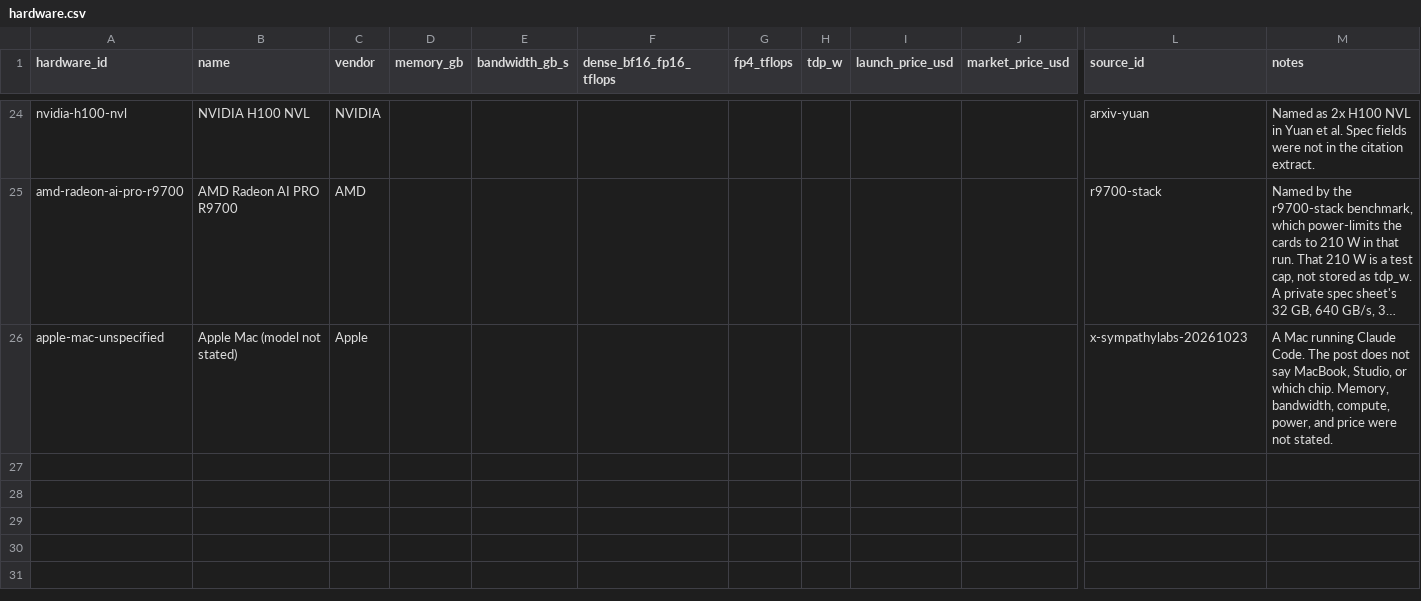
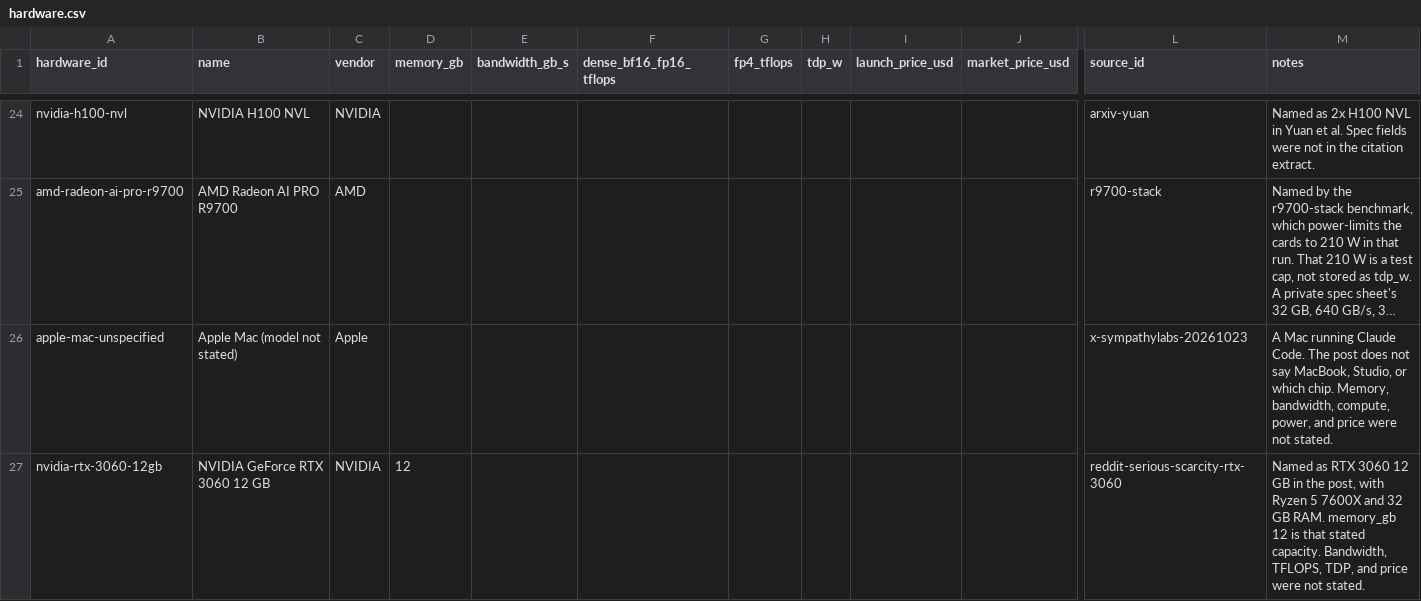
Before and after one commit to knoel99/inference-data, a CSV file: data/hardware.csv, drawn as a sheet; only a part is shown, gaps mark what is left out; long unchanged cells end in …; rows hold the shown columns only; the diff names each change by its address in the sheet, - before the commit and + after, or states it on an @@ line.

```diff
--- a/data/hardware.csv
+++ b/data/hardware.csv
+row 27: nvidia-rtx-3060-12gb | NVIDIA GeForce RTX 3060 12 GB | NVIDIA | 12 |  |  |  |  |  |  | reddit-serious-scarcity-rtx-3060 | Named as RTX 3060 12 GB in the post, with Ryzen 5 7600X and 32 GB RAM. memory_gb 12 is that stated capacity. Bandwidth, TFLOPS, TDP, and price were not stated.
```
Also changed, not shown: data/models.csv, 6 other files.
